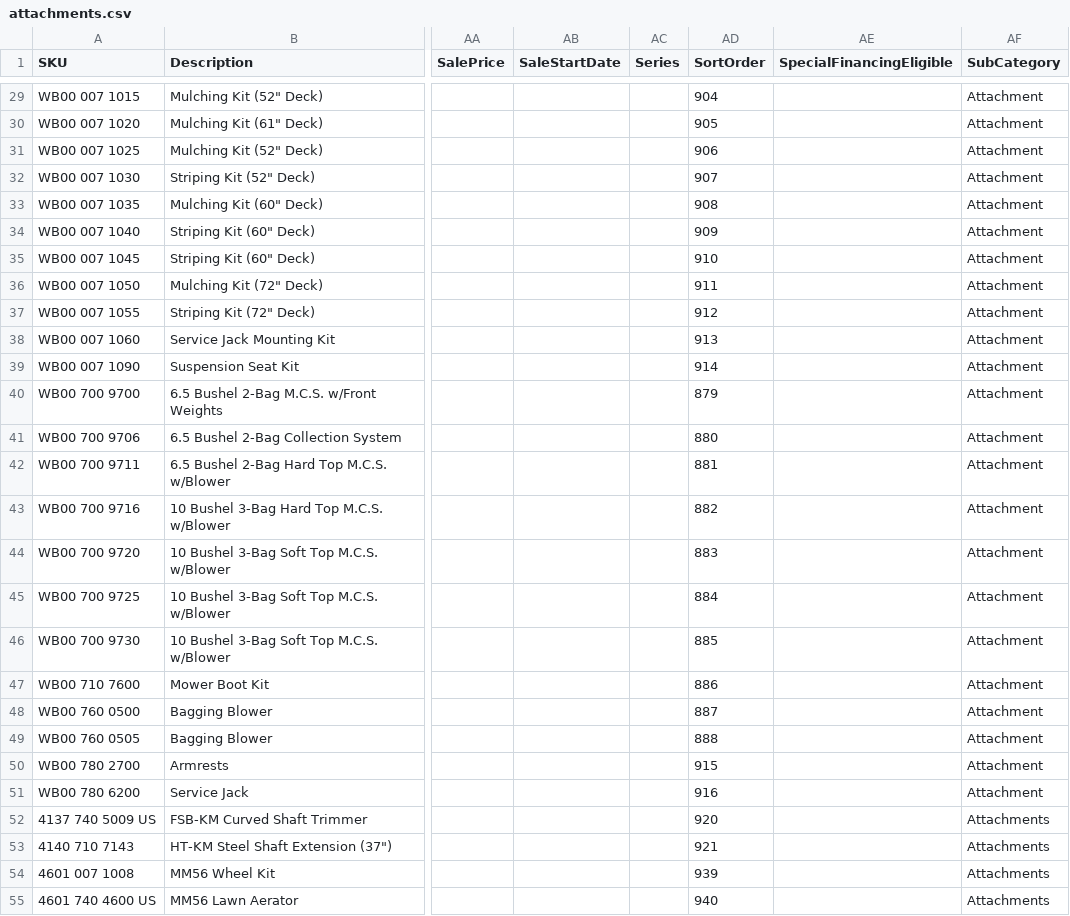
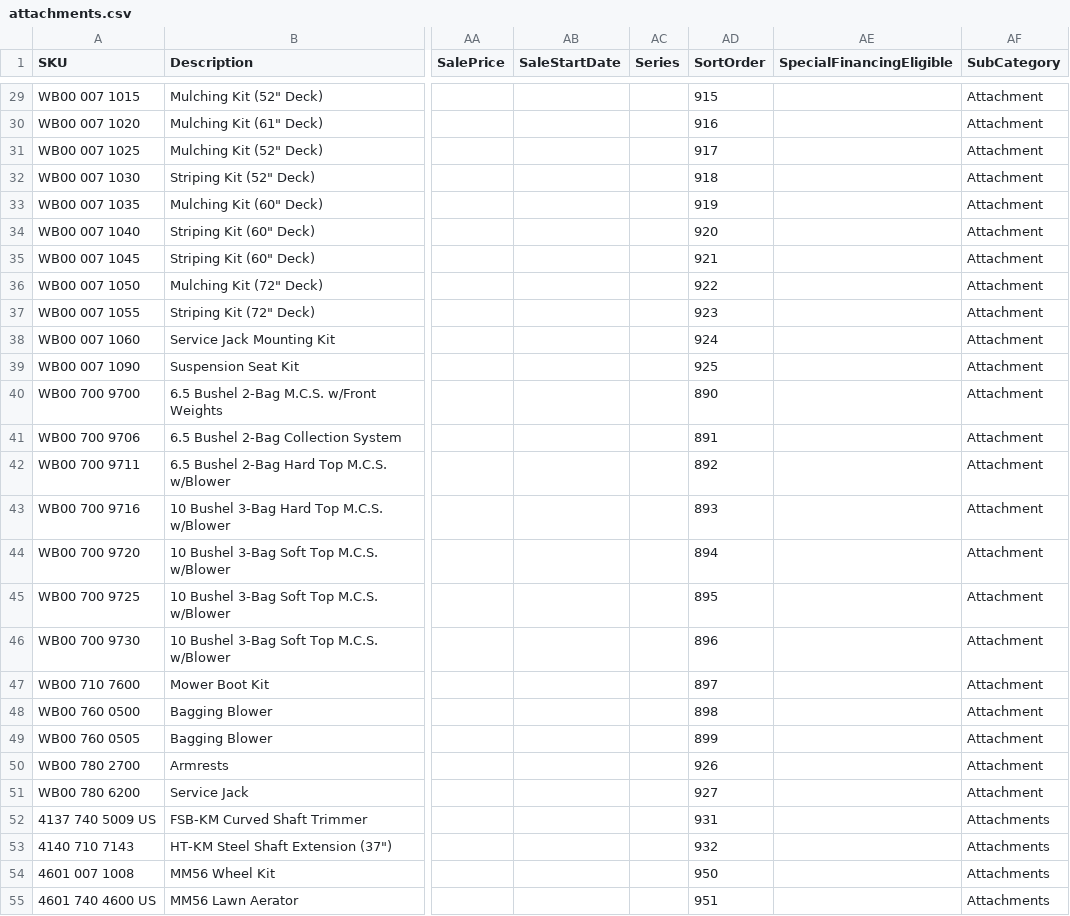
Before and after one commit to WestEndPower/stihl-battery-configurator, a CSV file: data/attachments.csv, drawn as a sheet; only a part is shown, gaps mark what is left out; the diff covers the shown part only; the diff names each change by its address in the sheet, - before the commit and + after, or states it on an @@ line.

```diff
--- a/data/attachments.csv
+++ b/data/attachments.csv
-AD29 (SortOrder): 904
+AD29 (SortOrder): 915
-AD30 (SortOrder): 905
+AD30 (SortOrder): 916
-AD31 (SortOrder): 906
+AD31 (SortOrder): 917
-AD32 (SortOrder): 907
+AD32 (SortOrder): 918
-AD33 (SortOrder): 908
+AD33 (SortOrder): 919
-AD34 (SortOrder): 909
+AD34 (SortOrder): 920
-AD35 (SortOrder): 910
+AD35 (SortOrder): 921
-AD36 (SortOrder): 911
+AD36 (SortOrder): 922
-AD37 (SortOrder): 912
+AD37 (SortOrder): 923
-AD38 (SortOrder): 913
+AD38 (SortOrder): 924
-AD39 (SortOrder): 914
+AD39 (SortOrder): 925
-AD40 (SortOrder): 879
+AD40 (SortOrder): 890
-AD41 (SortOrder): 880
+AD41 (SortOrder): 891
-AD42 (SortOrder): 881
+AD42 (SortOrder): 892
-AD43 (SortOrder): 882
+AD43 (SortOrder): 893
-AD44 (SortOrder): 883
+AD44 (SortOrder): 894
-AD45 (SortOrder): 884
+AD45 (SortOrder): 895
-AD46 (SortOrder): 885
+AD46 (SortOrder): 896
-AD47 (SortOrder): 886
+AD47 (SortOrder): 897
-AD48 (SortOrder): 887
+AD48 (SortOrder): 898
-AD49 (SortOrder): 888
+AD49 (SortOrder): 899
-AD50 (SortOrder): 915
+AD50 (SortOrder): 926
-AD51 (SortOrder): 916
+AD51 (SortOrder): 927
-AD52 (SortOrder): 920
+AD52 (SortOrder): 931
-AD53 (SortOrder): 921
+AD53 (SortOrder): 932
-AD54 (SortOrder): 939
+AD54 (SortOrder): 950
-AD55 (SortOrder): 940
+AD55 (SortOrder): 951
```
Also changed, not shown: 35 edited cells elsewhere in this file, data/accessories.csv, data/parts.csv, 1 other file.
